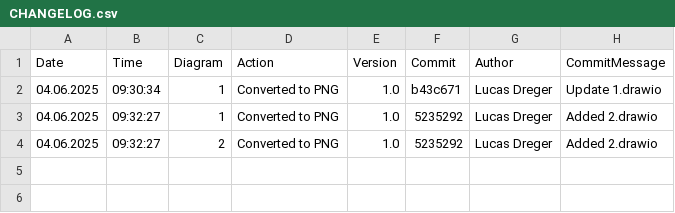
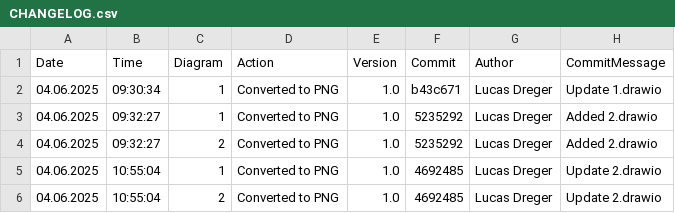
Before and after one commit to frostaag/diagrams-v3, a CSV file: png_files/CHANGELOG.csv, drawn as a sheet.

```diff
--- a/png_files/CHANGELOG.csv
+++ b/png_files/CHANGELOG.csv
@@ -4 +4,3 @@ Date,Time,Diagram,Action,Version,Commit,Author,CommitMessage
 04.06.2025,09:32:27,"2","Converted to PNG","1.0","5235292","Lucas Dreger","Added 2.drawio"
+04.06.2025,10:55:04,"1","Converted to PNG","1.0","4692485","Lucas Dreger","Update 2.drawio"
+04.06.2025,10:55:04,"2","Converted to PNG","1.0","4692485","Lucas Dreger","Update 2.drawio"
```
Also changed, not shown: 1 other file.
